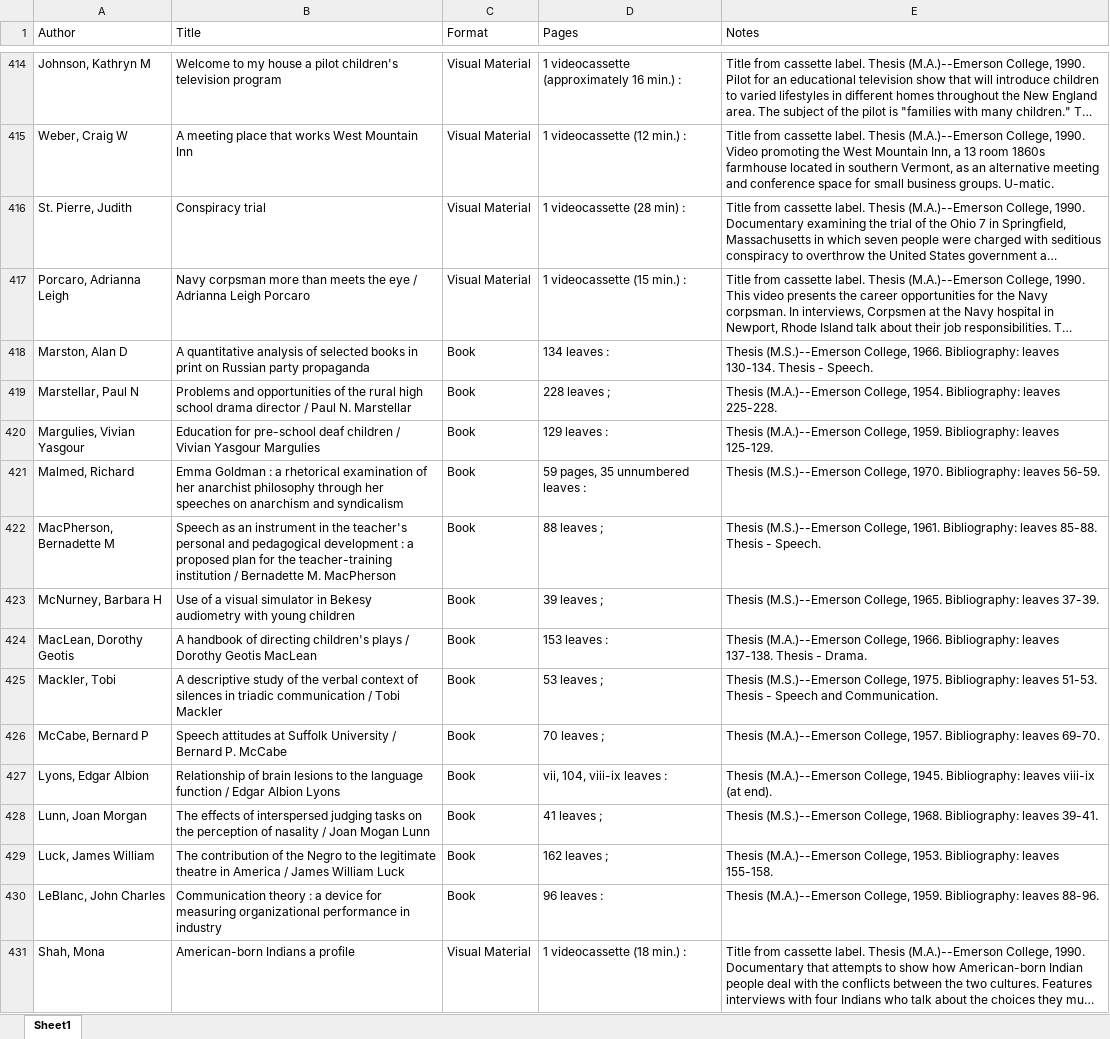
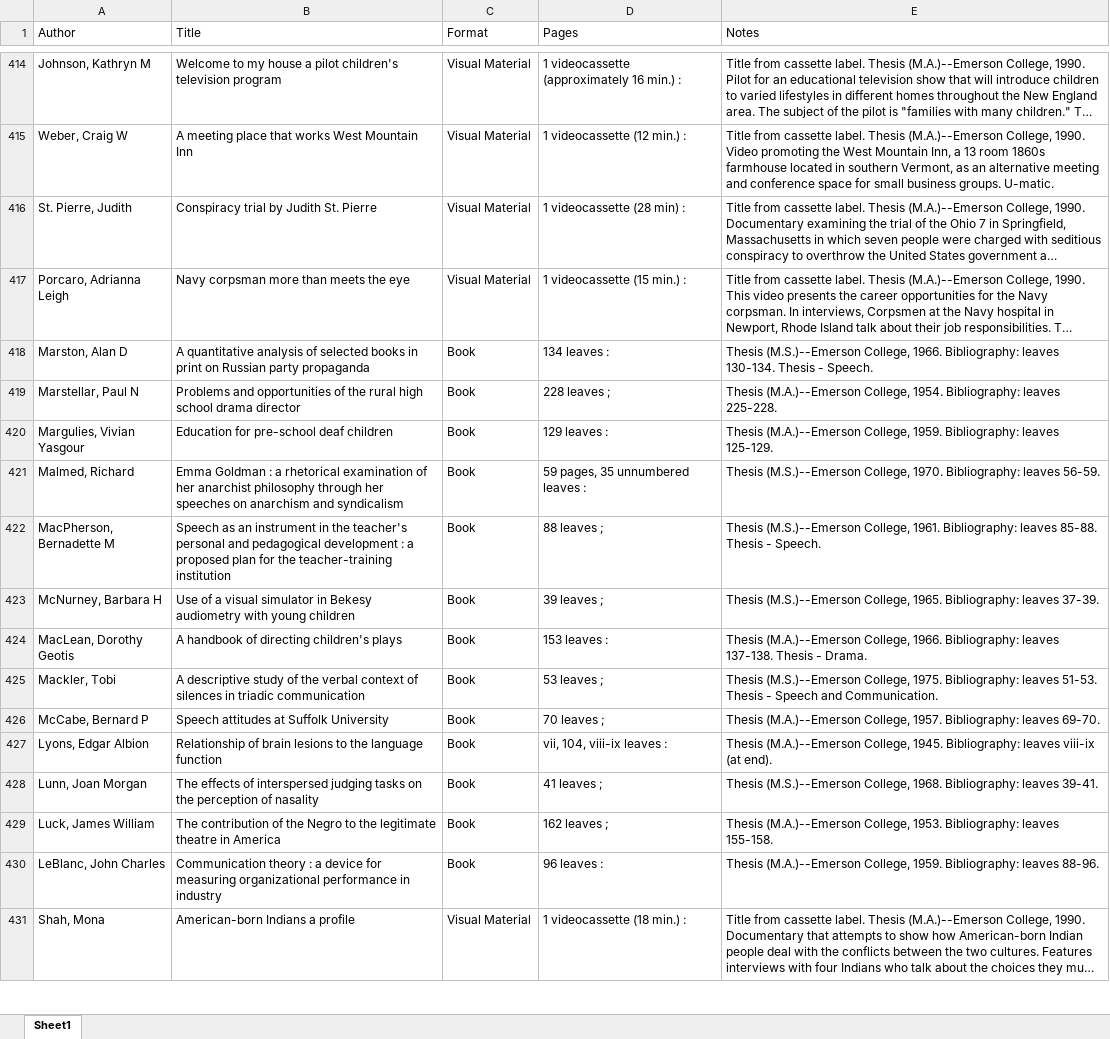
Before and after one commit to vsi5004/Flo-Parser, an Excel workbook: output.xlsx, sheet Sheet1, drawn as a sheet; only a part is shown, gaps mark what is left out; long unchanged cells end in …; values as stored, in another font and other column widths than the file's, no borders; the diff covers the shown part only; the diff names each change by its address in the sheet, - before the commit and + after, or states it on an @@ line.

Commit message:
Simplified title parsing, added requirements.txt

```diff
--- a/output.xlsx (sheet Sheet1)
+++ b/output.xlsx (sheet Sheet1)
-B416 (Title): Conspiracy trial
+B416 (Title): Conspiracy trial by Judith St. Pierre
-B417 (Title): …the eye / Adrianna Leigh Porcaro
+B417 (Title): …the eye
-B419 (Title): …drama director / Paul N. Marstellar
+B419 (Title): …drama director
-B420 (Title): …deaf children / Vivian Yasgour Margulies
+B420 (Title): …deaf children
-B422 (Title): …teacher-training institution / Bernadette M. MacPherson
+B422 (Title): …teacher-training institution
-B424 (Title): …children's plays / Dorothy Geotis MacLean
+B424 (Title): …children's plays
-B425 (Title): …triadic communication / Tobi Mackler
+B425 (Title): …triadic communication
-B426 (Title): …Suffolk University / Bernard P. McCabe
+B426 (Title): …Suffolk University
-B427 (Title): …language function / Edgar Albion Lyons
+B427 (Title): …language function
-B428 (Title): …of nasality / Joan Mogan Lunn
+B428 (Title): …of nasality
-B429 (Title): …in America / James William Luck
+B429 (Title): …in America
```
Also changed, not shown: 927 edited cells elsewhere in this sheet, 2 other files.
